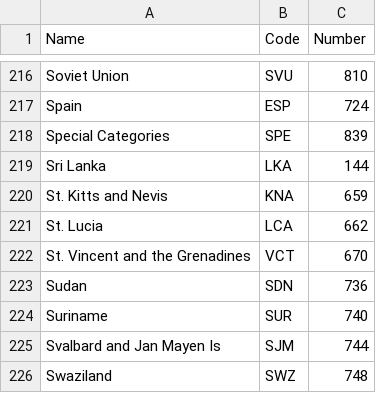
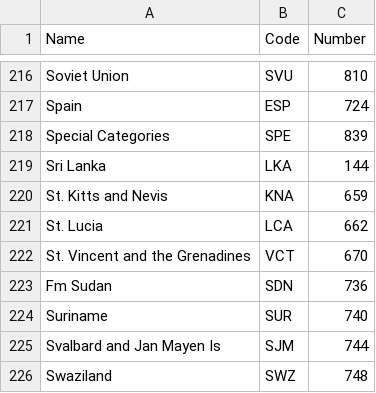
Before and after one commit to rafaascensao/vi-trade, a CSV file: dataGather/countryCodes.csv, drawn as a sheet; only a part is shown, gaps mark what is left out; the diff covers the shown part only.

```diff
--- a/dataGather/countryCodes.csv
+++ b/dataGather/countryCodes.csv
@@ -222,3 +222,3 @@ St. Lucia,LCA,662
 St. Vincent and the Grenadines,VCT,670
-Sudan,SDN,736
+Fm Sudan,SDN,736
 Suriname,SUR,740
```
Also changed, not shown: 2 added rows and 16 edited cells elsewhere in this file, 5 other files.
